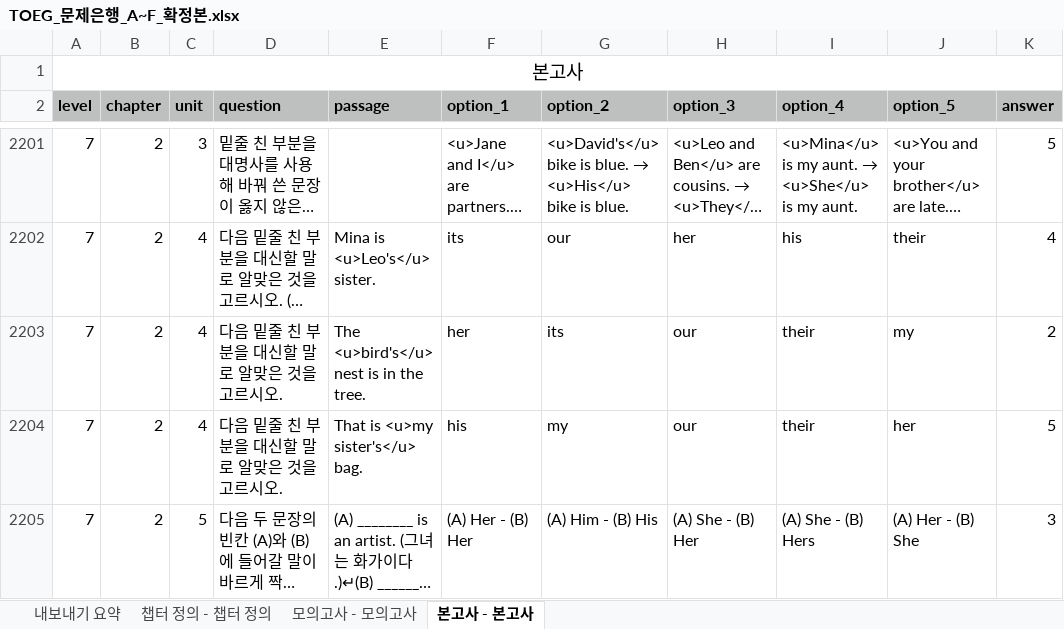
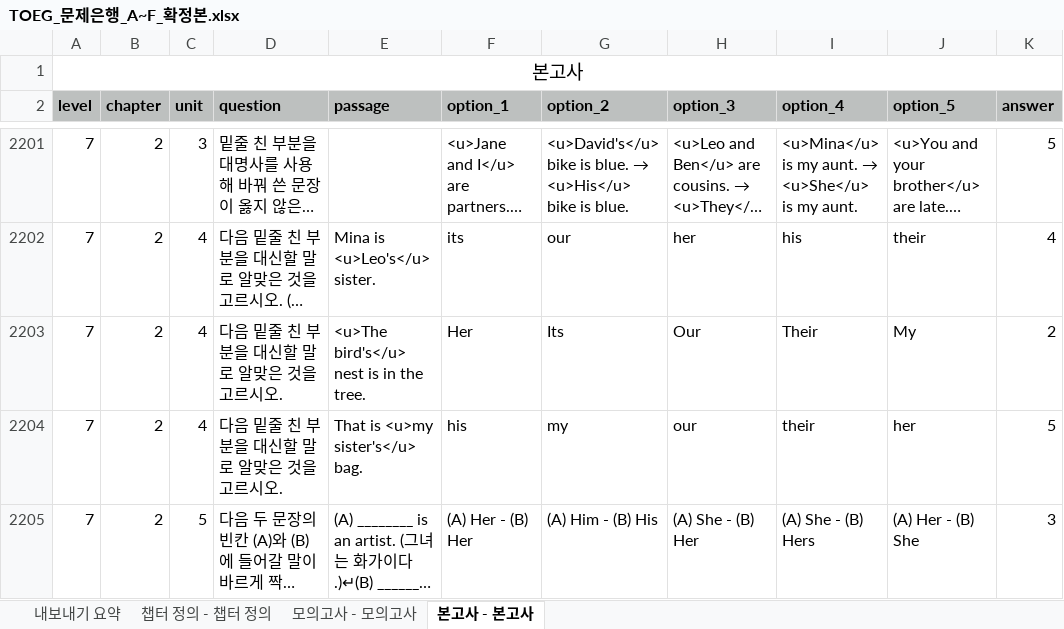
Before and after one commit to deokcake/Toplus, an Excel workbook: toeg-review/결과/업로드/TOEG_문제은행_A~F_확정본.xlsx, sheet 본고사 - 본고사, drawn as a sheet; only a part is shown, gaps mark what is left out; long unchanged cells end in …; values as stored, in another font and other column widths than the file's, no borders; the diff names each change by its address in the sheet, - before the commit and + after, or states it on an @@ line.

```diff
--- a/toeg-review/결과/업로드/TOEG_문제은행_A~F_확정본.xlsx (sheet 본고사 - 본고사)
+++ b/toeg-review/결과/업로드/TOEG_문제은행_A~F_확정본.xlsx (sheet 본고사 - 본고사)
-E2203 (passage): The <u>bird's</u> nest is in the tree.
+E2203 (passage): <u>The bird's</u> nest is in the tree.
-F2203 (option_1): her
+F2203 (option_1): Her
-G2203 (option_2): its
+G2203 (option_2): Its
-H2203 (option_3): our
+H2203 (option_3): Our
-I2203 (option_4): their
+I2203 (option_4): Their
-J2203 (option_5): my
+J2203 (option_5): My
```
Also changed, not shown: toeg-review/결과/해설감수/해설감수_결과.xlsx, 25 other files.
